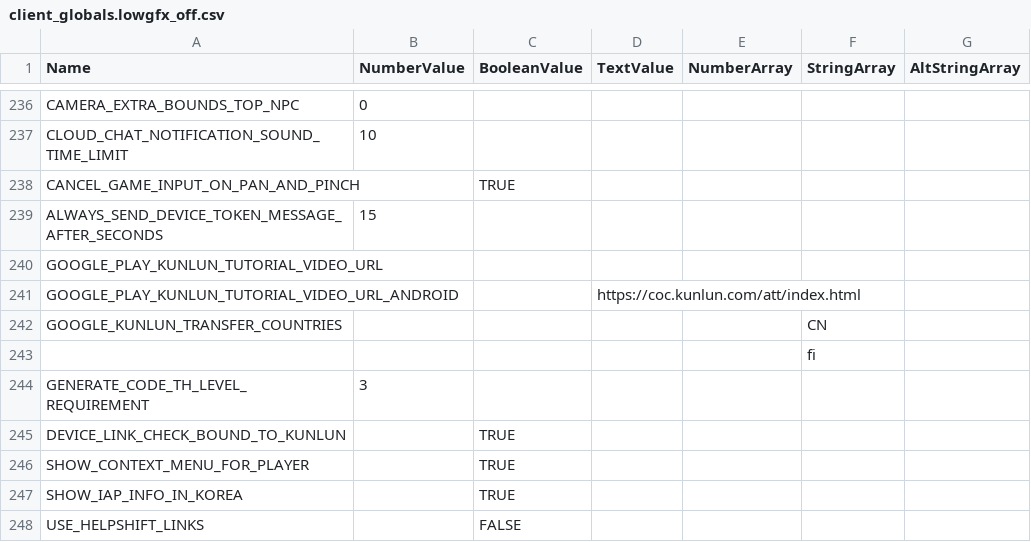
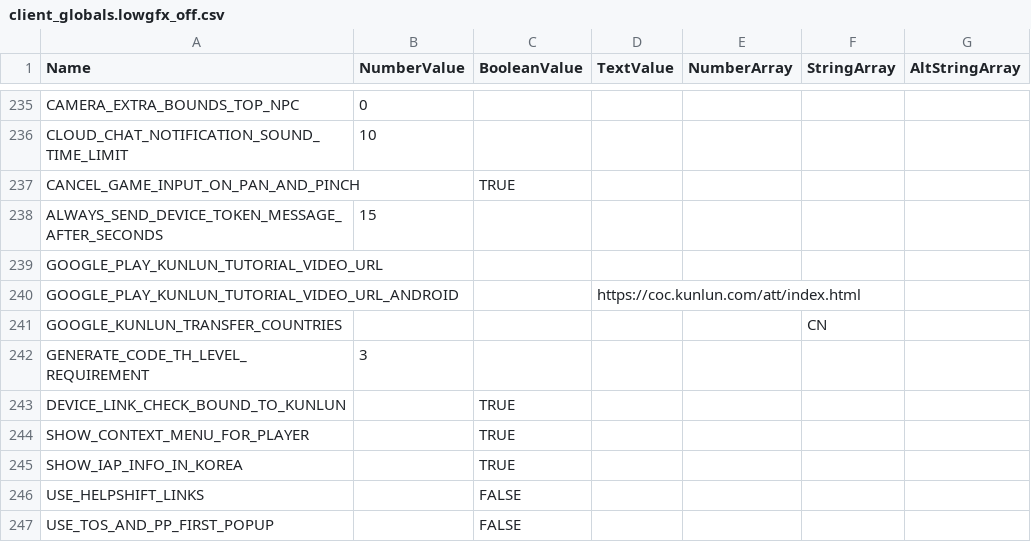
Before and after one commit to MrNobody97/CsvMod, a CSV file: conf/csv/client_globals.lowgfx_off.csv, drawn as a sheet; only a part is shown, gaps mark what is left out; the shorter side is filled out with more unchanged rows; removed rows and columns are numbered as before the commit, all else as after; the diff covers the shown part only; the diff names each change by its address in the sheet, - before the commit and + after, or states it on an @@ line.

```diff
--- a/conf/csv/client_globals.lowgfx_off.csv
+++ b/conf/csv/client_globals.lowgfx_off.csv
-row 243:  |  |  |  |  | fi
```
Also changed, not shown: 16 added rows, 1 removed row and 1 edited cell elsewhere in this file, conf/csv/client_globals.lowgfx_on.csv, 4 other files.
